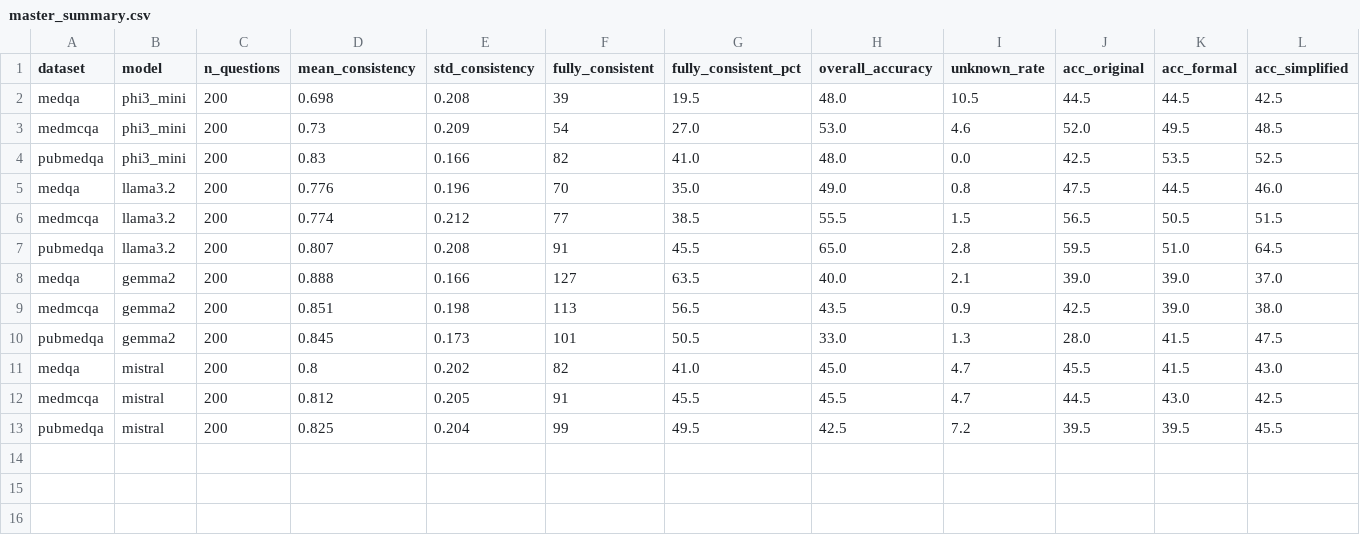
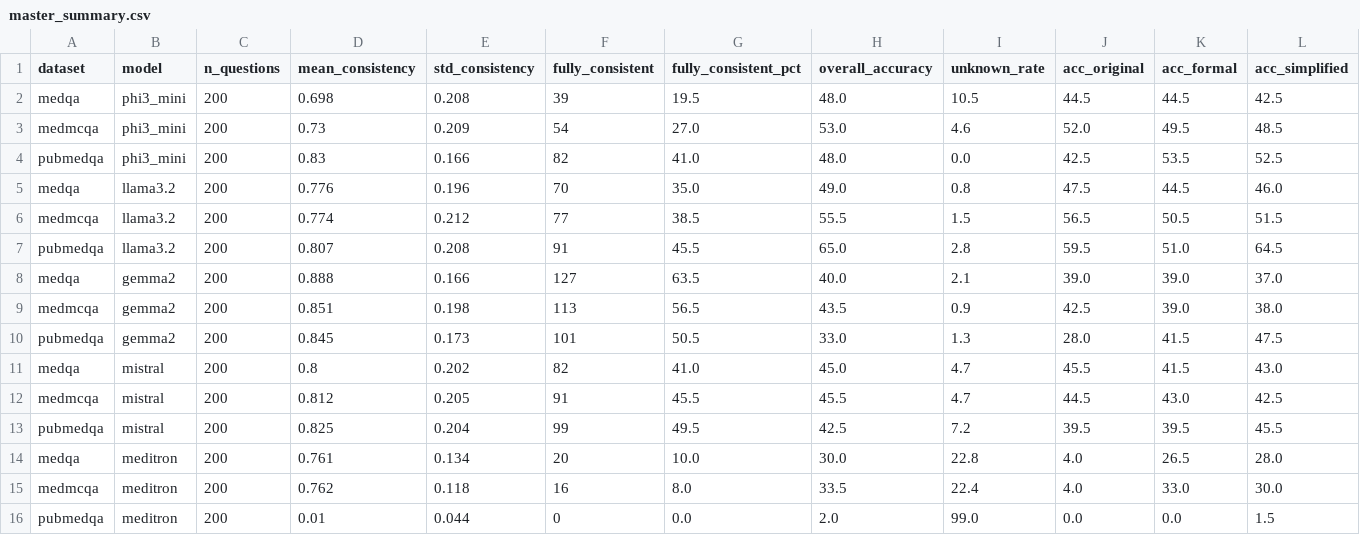
Before and after one commit to shravani-01/clinical-llm-eval, a CSV file: results/summary/master_summary.csv, drawn as a sheet; only a part is shown; rows hold the shown columns only; the diff names each change by its address in the sheet, - before the commit and + after, or states it on an @@ line.

Commit message:
add meditron results - updated figures, models, and visualizations

```diff
--- a/results/summary/master_summary.csv
+++ b/results/summary/master_summary.csv
+row 14: medqa | meditron | 200 | 0.761 | 0.134 | 20 | 10.0 | 30.0 | 22.8 | 4.0 | 26.5 | 28.0
+row 15: medmcqa | meditron | 200 | 0.762 | 0.118 | 16 | 8.0 | 33.5 | 22.4 | 4.0 | 33.0 | 30.0
+row 16: pubmedqa | meditron | 200 | 0.01 | 0.044 | 0 | 0.0 | 2.0 | 99.0 | 0.0 | 0.0 | 1.5
```
Also changed, not shown: 17 other files.
